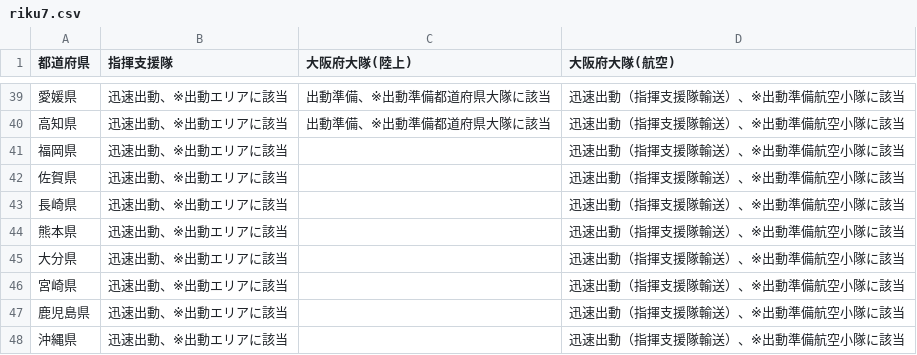
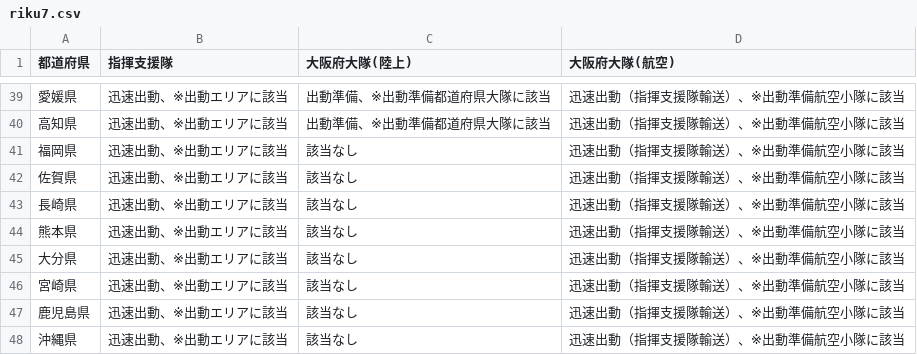
Before and after one commit to tadakazu1972/renrakumouICTandroid, a CSV file: app/src/main/assets/riku7.csv, drawn as a sheet; only a part is shown, gaps mark what is left out; the diff covers the shown part only.

Commit message:
fix 該当なし

```diff
--- a/app/src/main/assets/riku7.csv
+++ b/app/src/main/assets/riku7.csv
@@ -40,9 +40,9 @@
 高知県,迅速出動、※出動エリアに該当,出動準備、※出動準備都道府県大隊に該当,迅速出動（指揮支援隊輸送）、※出動準備航空小隊に該当
-福岡県,迅速出動、※出動エリアに該当,,迅速出動（指揮支援隊輸送）、※出動準備航空小隊に該当
-佐賀県,迅速出動、※出動エリアに該当,,迅速出動（指揮支援隊輸送）、※出動準備航空小隊に該当
-長崎県,迅速出動、※出動エリアに該当,,迅速出動（指揮支援隊輸送）、※出動準備航空小隊に該当
-熊本県,迅速出動、※出動エリアに該当,,迅速出動（指揮支援隊輸送）、※出動準備航空小隊に該当
-大分県,迅速出動、※出動エリアに該当,,迅速出動（指揮支援隊輸送）、※出動準備航空小隊に該当
-宮崎県,迅速出動、※出動エリアに該当,,迅速出動（指揮支援隊輸送）、※出動準備航空小隊に該当
-鹿児島県,迅速出動、※出動エリアに該当,,迅速出動（指揮支援隊輸送）、※出動準備航空小隊に該当
-沖縄県,迅速出動、※出動エリアに該当,,迅速出動（指揮支援隊輸送）、※出動準備航空小隊に該当
+福岡県,迅速出動、※出動エリアに該当,該当なし,迅速出動（指揮支援隊輸送）、※出動準備航空小隊に該当
+佐賀県,迅速出動、※出動エリアに該当,該当なし,迅速出動（指揮支援隊輸送）、※出動準備航空小隊に該当
+長崎県,迅速出動、※出動エリアに該当,該当なし,迅速出動（指揮支援隊輸送）、※出動準備航空小隊に該当
+熊本県,迅速出動、※出動エリアに該当,該当なし,迅速出動（指揮支援隊輸送）、※出動準備航空小隊に該当
+大分県,迅速出動、※出動エリアに該当,該当なし,迅速出動（指揮支援隊輸送）、※出動準備航空小隊に該当
+宮崎県,迅速出動、※出動エリアに該当,該当なし,迅速出動（指揮支援隊輸送）、※出動準備航空小隊に該当
+鹿児島県,迅速出動、※出動エリアに該当,該当なし,迅速出動（指揮支援隊輸送）、※出動準備航空小隊に該当
+沖縄県,迅速出動、※出動エリアに該当,該当なし,迅速出動（指揮支援隊輸送）、※出動準備航空小隊に該当
```
Also changed, not shown: 35 edited cells elsewhere in this file.
